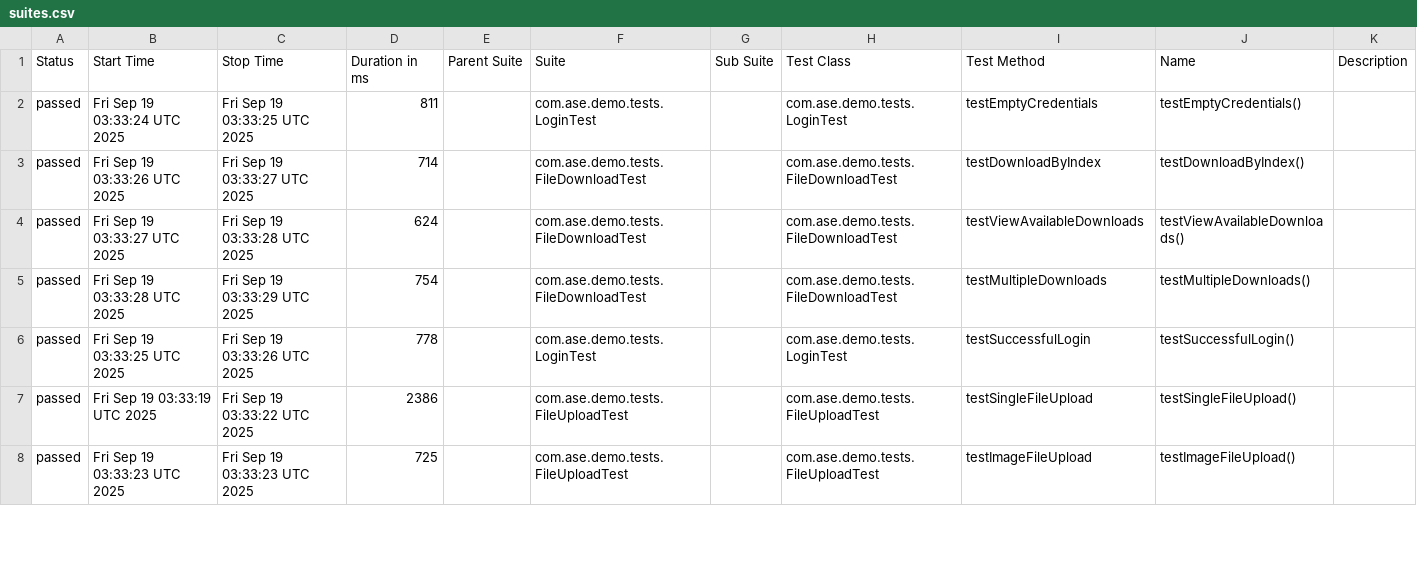
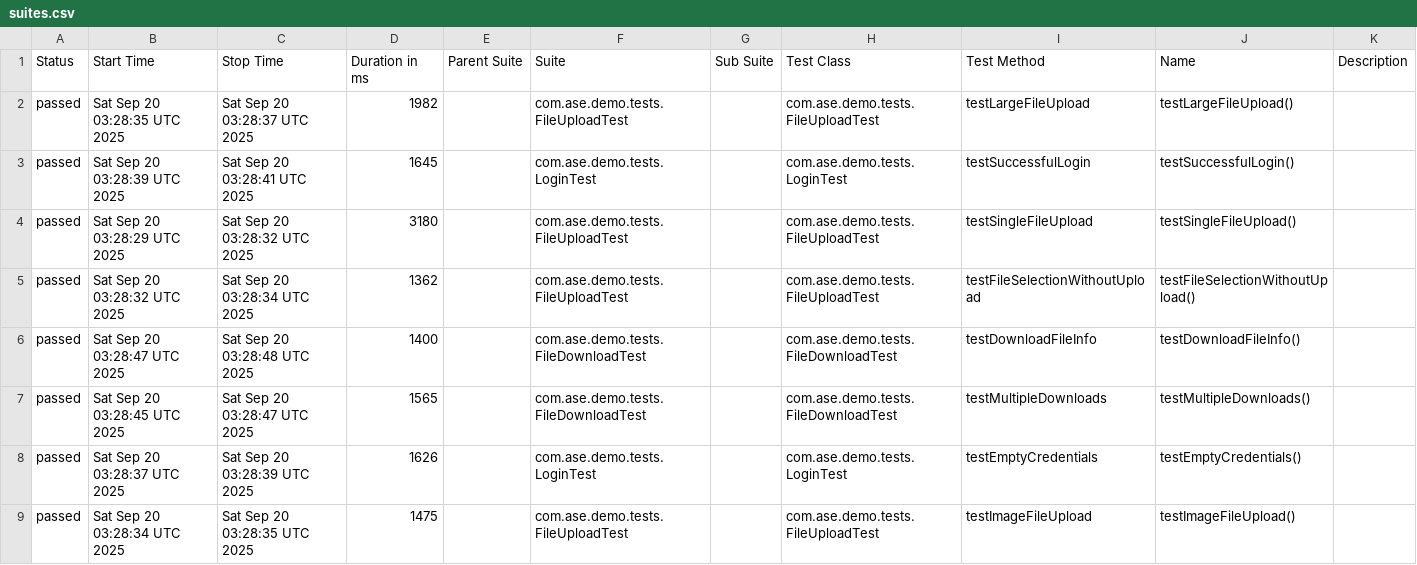
Before and after one commit to Agile-Software-Engineering-25/demo-system-test, a CSV file: full/data/suites.csv, drawn as a sheet; only a part is shown; the diff covers the shown part only.

```diff
--- a/full/data/suites.csv
+++ b/full/data/suites.csv
@@ -1,8 +1,9 @@
 "Status","Start Time","Stop Time","Duration in ms","Parent Suite","Suite","Sub Suite","Test Class","Test Method","Name","Description"
-"passed","Fri Sep 19 03:33:24 UTC 2025","Fri Sep 19 03:33:25 UTC 2025","811","","com.ase.demo.tests.LoginTest","","com.ase.demo.tests.LoginTest","testEmptyCredentials","testEmptyCredentials()",""
-"passed","Fri Sep 19 03:33:26 UTC 2025","Fri Sep 19 03:33:27 UTC 2025","714","","com.ase.demo.tests.FileDownloadTest","","com.ase.demo.tests.FileDownloadTest","testDownloadByIndex","testDownloadByIndex()",""
-"passed","Fri Sep 19 03:33:27 UTC 2025","Fri Sep 19 03:33:28 UTC 2025","624","","com.ase.demo.tests.FileDownloadTest","","com.ase.demo.tests.FileDownloadTest","testViewAvailableDownloads","testViewAvailableDownloads()",""
-"passed","Fri Sep 19 03:33:28 UTC 2025","Fri Sep 19 03:33:29 UTC 2025","754","","com.ase.demo.tests.FileDownloadTest","","com.ase.demo.tests.FileDownloadTest","testMultipleDownloads","testMultipleDownloads()",""
-"passed","Fri Sep 19 03:33:25 UTC 2025","Fri Sep 19 03:33:26 UTC 2025","778","","com.ase.demo.tests.LoginTest","","com.ase.demo.tests.LoginTest","testSuccessfulLogin","testSuccessfulLogin()",""
-"passed","Fri Sep 19 03:33:19 UTC 2025","Fri Sep 19 03:33:22 UTC 2025","2386","","com.ase.demo.tests.FileUploadTest","","com.ase.demo.tests.FileUploadTest","testSingleFileUpload","testSingleFileUpload()",""
-"passed","Fri Sep 19 03:33:23 UTC 2025","Fri Sep 19 03:33:23 UTC 2025","725","","com.ase.demo.tests.FileUploadTest","","com.ase.demo.tests.FileUploadTest","testImageFileUpload","testImageFileUpload()",""
+"passed","Sat Sep 20 03:28:35 UTC 2025","Sat Sep 20 03:28:37 UTC 2025","1982","","com.ase.demo.tests.FileUploadTest","","com.ase.demo.tests.FileUploadTest","testLargeFileUpload","testLargeFileUpload()",""
+"passed","Sat Sep 20 03:28:39 UTC 2025","Sat Sep 20 03:28:41 UTC 2025","1645","","com.ase.demo.tests.LoginTest","","com.ase.demo.tests.LoginTest","testSuccessfulLogin","testSuccessfulLogin()",""
+"passed","Sat Sep 20 03:28:29 UTC 2025","Sat Sep 20 03:28:32 UTC 2025","3180","","com.ase.demo.tests.FileUploadTest","","com.ase.demo.tests.FileUploadTest","testSingleFileUpload","testSingleFileUpload()",""
+"passed","Sat Sep 20 03:28:32 UTC 2025","Sat Sep 20 03:28:34 UTC 2025","1362","","com.ase.demo.tests.FileUploadTest","","com.ase.demo.tests.FileUploadTest","testFileSelectionWithoutUpload","testFileSelectionWithoutUpload()",""
+"passed","Sat Sep 20 03:28:47 UTC 2025","Sat Sep 20 03:28:48 UTC 2025","1400","","com.ase.demo.tests.FileDownloadTest","","com.ase.demo.tests.FileDownloadTest","testDownloadFileInfo","testDownloadFileInfo()",""
+"passed","Sat Sep 20 03:28:45 UTC 2025","Sat Sep 20 03:28:47 UTC 2025","1565","","com.ase.demo.tests.FileDownloadTest","","com.ase.demo.tests.FileDownloadTest","testMultipleDownloads","testMultipleDownloads()",""
+"passed","Sat Sep 20 03:28:37 UTC 2025","Sat Sep 20 03:28:39 UTC 2025","1626","","com.ase.demo.tests.LoginTest","","com.ase.demo.tests.LoginTest","testEmptyCredentials","testEmptyCredentials()",""
+"passed","Sat Sep 20 03:28:34 UTC 2025","Sat Sep 20 03:28:35 UTC 2025","1475","","com.ase.demo.tests.FileUploadTest","","com.ase.demo.tests.FileUploadTest","testImageFileUpload","testImageFileUpload()",""
```
Also changed, not shown: 1 removed row and 17 edited cells elsewhere in this file, 36 other files.
